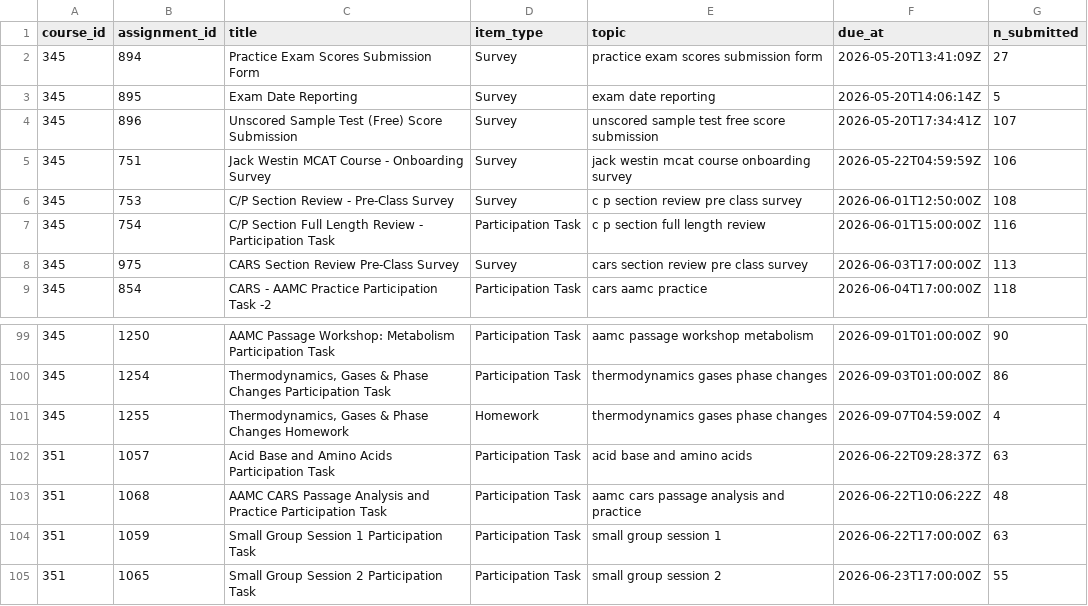
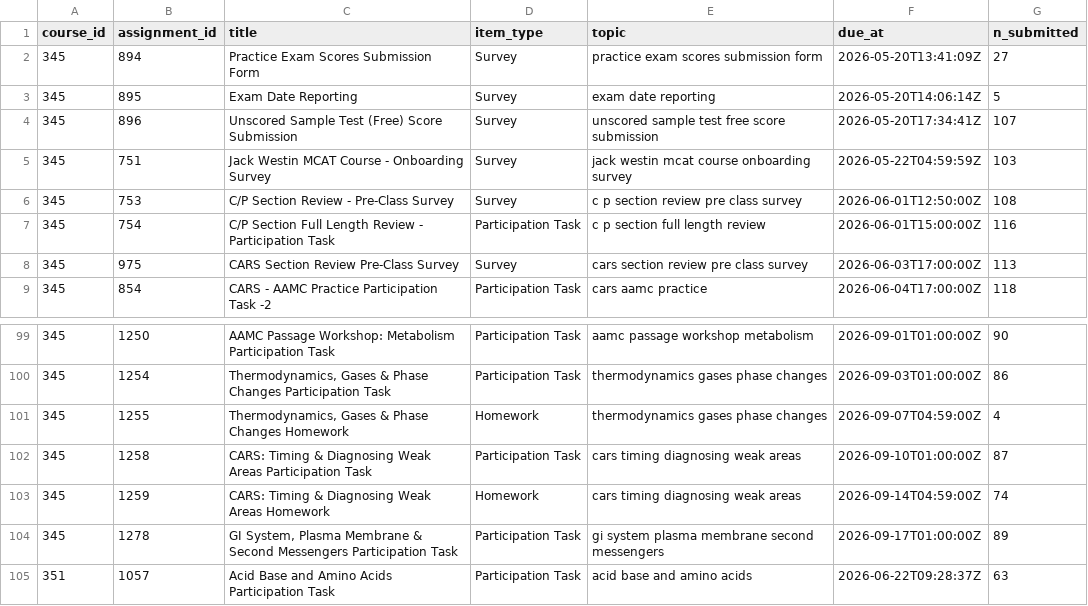
Before and after one commit to jackwestin-dev/institution-TJ, a CSV file: data/assignments.csv, drawn as a sheet; only a part is shown, gaps mark what is left out; the shorter side is filled out with more unchanged rows.

```diff
--- a/data/assignments.csv
+++ b/data/assignments.csv
@@ -4,3 +4,3 @@ course_id,assignment_id,title,item_type,topic,due_at,n_submitted
 345,896,Unscored Sample Test (Free) Score Submission,Survey,unscored sample test free score submission,2026-05-20T17:34:41Z,107
-345,751,Jack Westin MCAT Course - Onboarding Survey,Survey,jack westin mcat course onboarding survey,2026-05-22T04:59:59Z,106
+345,751,Jack Westin MCAT Course - Onboarding Survey,Survey,jack westin mcat course onboarding survey,2026-05-22T04:59:59Z,103
 345,753,C/P Section Review - Pre-Class Survey,Survey,c p section review pre class survey,2026-06-01T12:50:00Z,108
@@ -101,2 +101,5 @@ course_id,assignment_id,title,item_type,topic,due_at,n_submitted
 345,1255,"Thermodynamics, Gases & Phase Changes Homework",Homework,thermodynamics gases phase changes,2026-09-07T04:59:00Z,4
+345,1258,CARS: Timing & Diagnosing Weak Areas Participation Task,Participation Task,cars timing diagnosing weak areas,2026-09-10T01:00:00Z,87
+345,1259,CARS: Timing & Diagnosing Weak Areas Homework,Homework,cars timing diagnosing weak areas,2026-09-14T04:59:00Z,74
+345,1278,"GI System, Plasma Membrane & Second Messengers Participation Task",Participation Task,gi system plasma membrane second messengers,2026-09-17T01:00:00Z,89
 351,1057,Acid Base and Amino Acids Participation Task,Participation Task,acid base and amino acids,2026-06-22T09:28:37Z,63
```
Also changed, not shown: data/assignment_scores.csv, data/canvas_metrics.csv, 1 other file.
